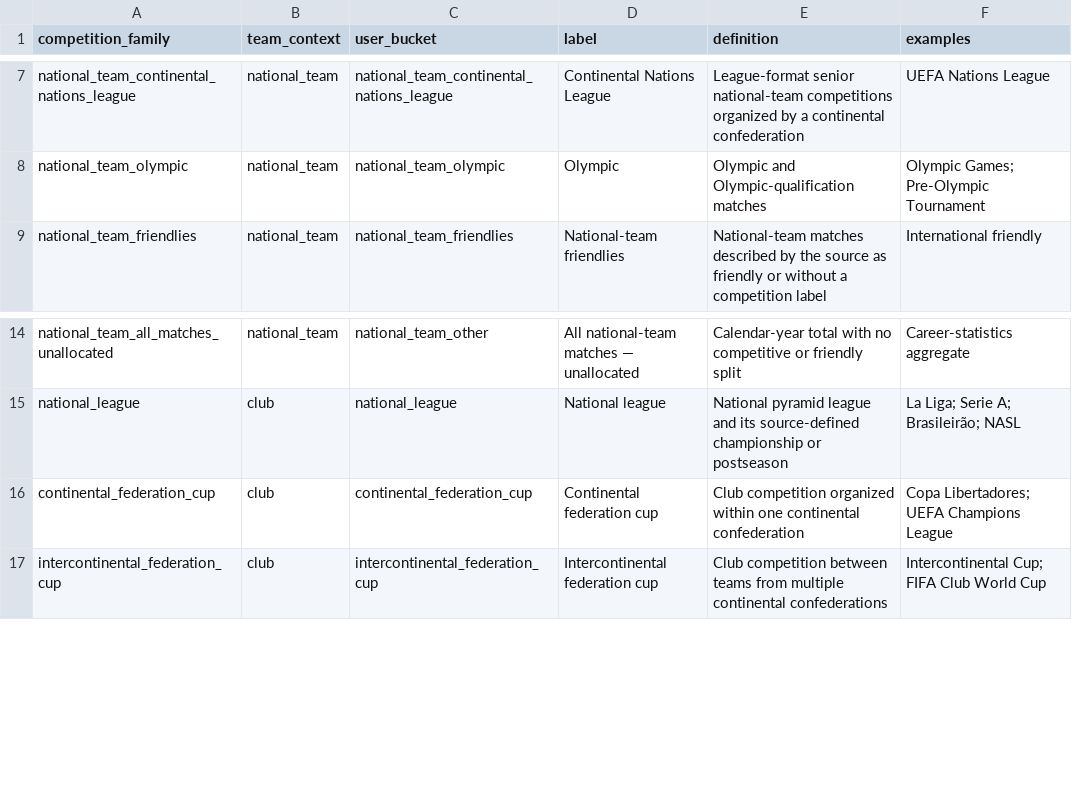
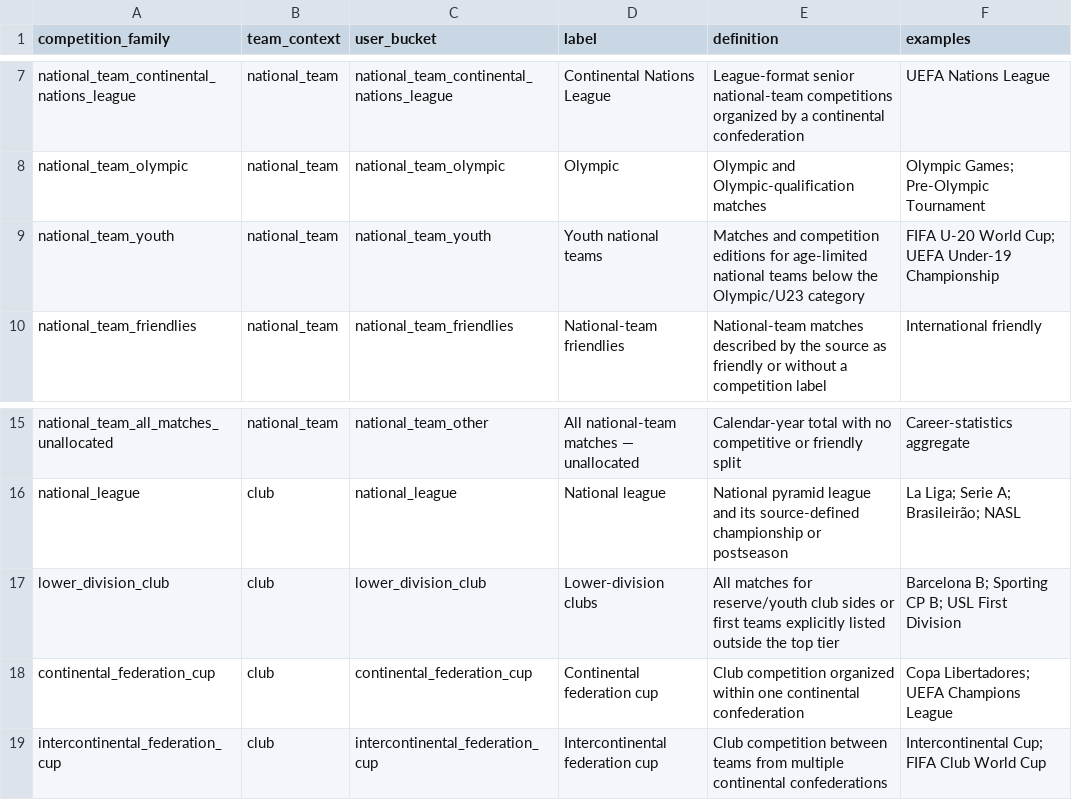
Before and after one commit to omercadopopular/chooseyourgoat, a CSV file: data/curated/competition_taxonomy.csv, drawn as a sheet; only a part is shown, gaps mark what is left out.

Commit message:
Reconcile competition data and 2025 cutoff ledgers

```diff
--- a/data/curated/competition_taxonomy.csv
+++ b/data/curated/competition_taxonomy.csv
@@ -8,2 +8,3 @@ national_team_continental_nations_league,national_team,national_team_continental
 national_team_olympic,national_team,national_team_olympic,Olympic,Olympic and Olympic-qualification matches,Olympic Games; Pre-Olympic Tournament
+national_team_youth,national_team,national_team_youth,Youth national teams,Matches and competition editions for age-limited national teams below the Olympic/U23 category,FIFA U-20 World Cup; UEFA Under-19 Championship
 national_team_friendlies,national_team,national_team_friendlies,National-team friendlies,National-team matches described by the source as friendly or without a competition label,International friendly
@@ -15,2 +16,3 @@ national_team_all_matches_unallocated,national_team,national_team_other,All nati
 national_league,club,national_league,National league,National pyramid league and its source-defined championship or postseason,La Liga; Serie A; Brasileirão; NASL
+lower_division_club,club,lower_division_club,Lower-division clubs,All matches for reserve/youth club sides or first teams explicitly listed outside the top tier,Barcelona B; Sporting CP B; USL First Division
 continental_federation_cup,club,continental_federation_cup,Continental federation cup,Club competition organized within one continental confederation,Copa Libertadores; UEFA Champions League
```
Also changed, not shown: 11 other files.
